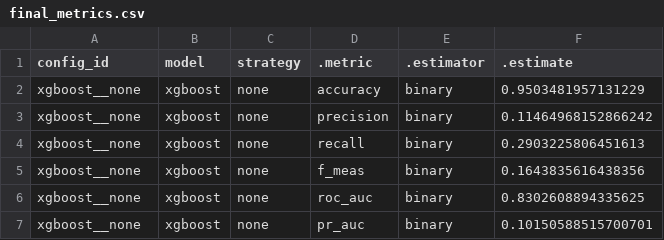
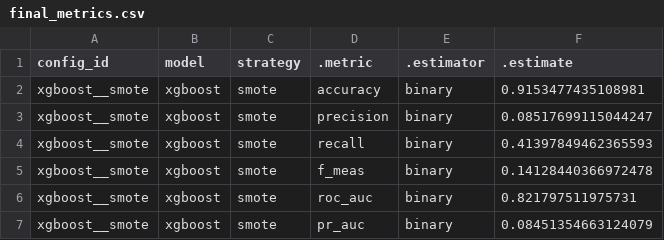
Before and after one commit to hamzaassal/ACT209, a CSV file: travel-insurance-ml-agent/reports/final_metrics.csv, drawn as a sheet.

```diff
--- a/travel-insurance-ml-agent/reports/final_metrics.csv
+++ b/travel-insurance-ml-agent/reports/final_metrics.csv
@@ -1,7 +1,7 @@
 config_id,model,strategy,.metric,.estimator,.estimate
-xgboost__none,xgboost,none,accuracy,binary,0.9503481957131229
-xgboost__none,xgboost,none,precision,binary,0.11464968152866242
-xgboost__none,xgboost,none,recall,binary,0.2903225806451613
-xgboost__none,xgboost,none,f_meas,binary,0.1643835616438356
-xgboost__none,xgboost,none,roc_auc,binary,0.8302608894335625
-xgboost__none,xgboost,none,pr_auc,binary,0.10150588515700701
+xgboost__smote,xgboost,smote,accuracy,binary,0.9153477435108981
+xgboost__smote,xgboost,smote,precision,binary,0.08517699115044247
+xgboost__smote,xgboost,smote,recall,binary,0.41397849462365593
+xgboost__smote,xgboost,smote,f_meas,binary,0.14128440366972478
+xgboost__smote,xgboost,smote,roc_auc,binary,0.821797511975731
+xgboost__smote,xgboost,smote,pr_auc,binary,0.08451354663124079
```
Also changed, not shown: travel-insurance-ml-agent/reports/model_comparison.csv, travel-insurance-ml-agent/reports/model_ranking.csv, 12 other files.
